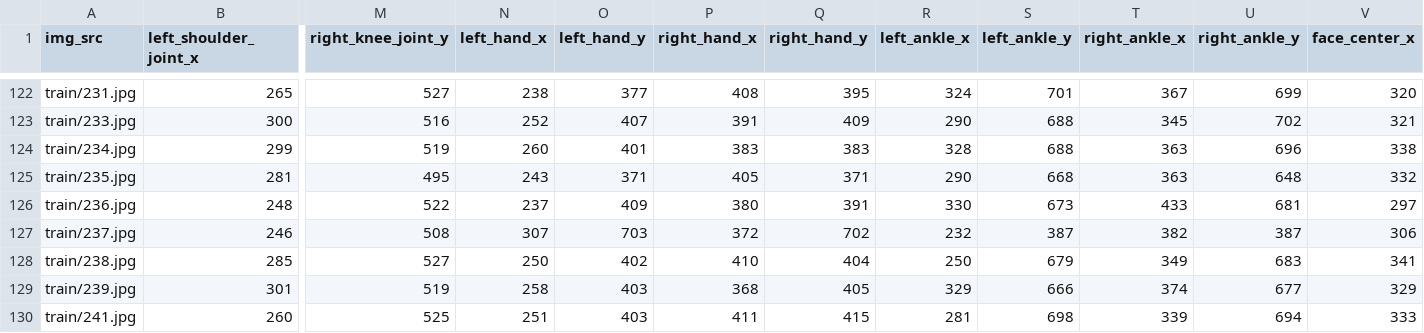
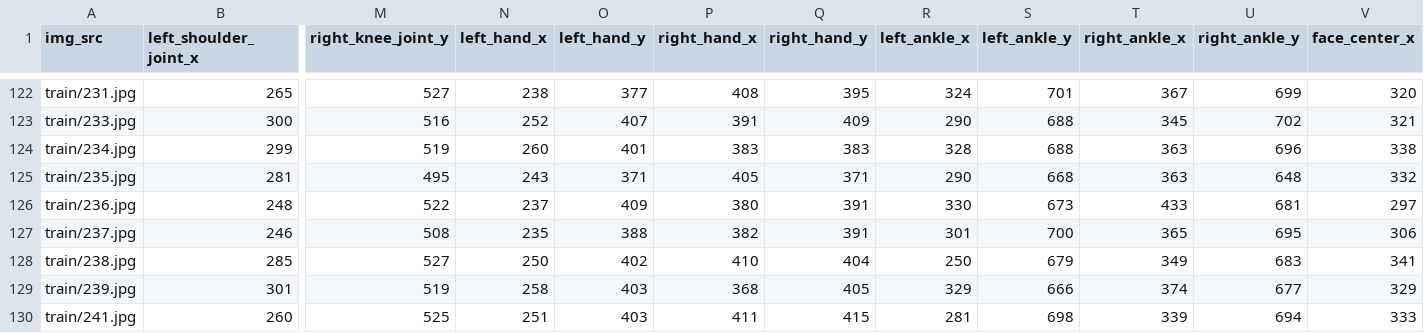
Before and after one commit to achainan/posture.pytorch, a CSV file: B/train_data.csv, drawn as a sheet; only a part is shown, gaps mark what is left out; the diff names each change by its address in the sheet, - before the commit and + after, or states it on an @@ line.

Commit message:
fix error in training and validation data

```diff
--- a/B/train_data.csv
+++ b/B/train_data.csv
-N127 (left_hand_x): 307
+N127 (left_hand_x): 235
-O127 (left_hand_y): 703
+O127 (left_hand_y): 388
-P127 (right_hand_x): 372
+P127 (right_hand_x): 382
-Q127 (right_hand_y): 702
+Q127 (right_hand_y): 391
-R127 (left_ankle_x): 232
+R127 (left_ankle_x): 301
-S127 (left_ankle_y): 387
+S127 (left_ankle_y): 700
-T127 (right_ankle_x): 382
+T127 (right_ankle_x): 365
-U127 (right_ankle_y): 387
+U127 (right_ankle_y): 695
```
Also changed, not shown: B/validation_data.csv.
